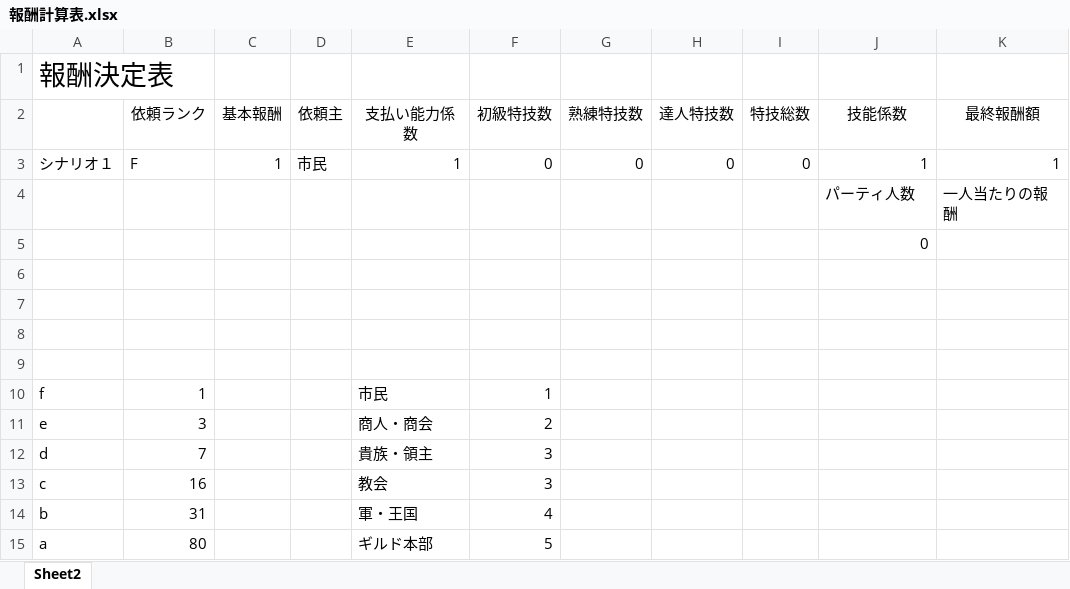
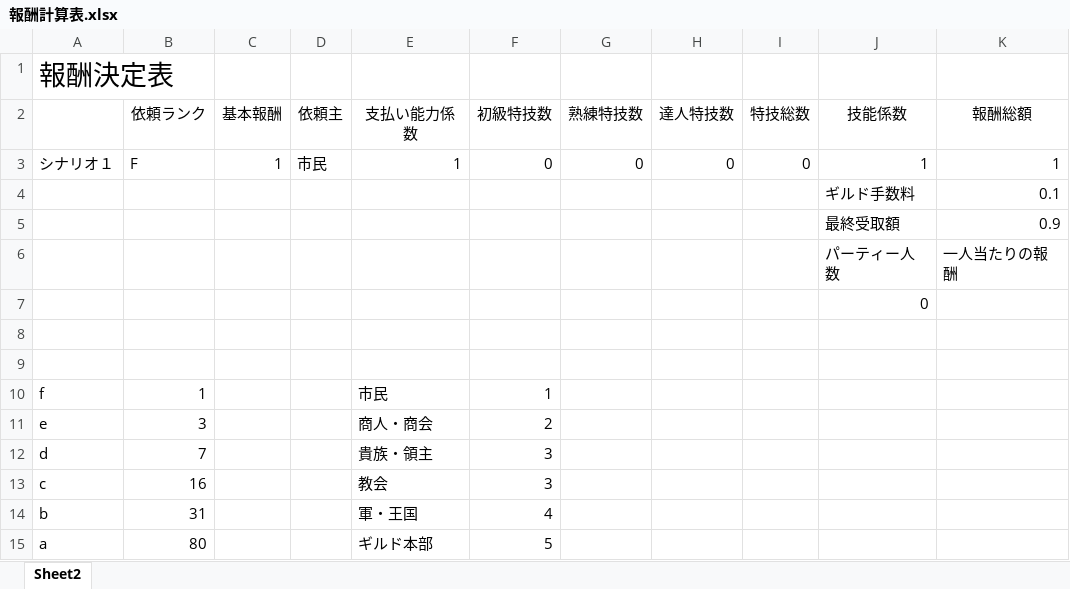
Before and after one commit to rth40644-eng/o-system-data, an Excel workbook: 報酬計算表.xlsx, sheet Sheet2, drawn as a sheet; values as stored, in another font and other column widths than the file's, no borders; removed rows and columns are numbered as before the commit, all else as after; the diff names each change by its address in the sheet, - before the commit and + after, or states it on an @@ line.

Commit message:
Add files via upload

```diff
--- a/報酬計算表.xlsx (sheet Sheet2)
+++ b/報酬計算表.xlsx (sheet Sheet2)
-K2: 最終報酬額
+K2: 報酬総額
+row 4:  |  |  |  |  |  |  |  |  | ギルド手数料 | 0.1
+row 5:  |  |  |  |  |  |  |  |  | 最終受取額 | 0.9
-J6 (技能係数): パーティ人数
+J6 (技能係数): パーティー人数
-row 6: (empty)
-row 7: (empty)
```
Also changed, not shown: formulas that keep their value.
